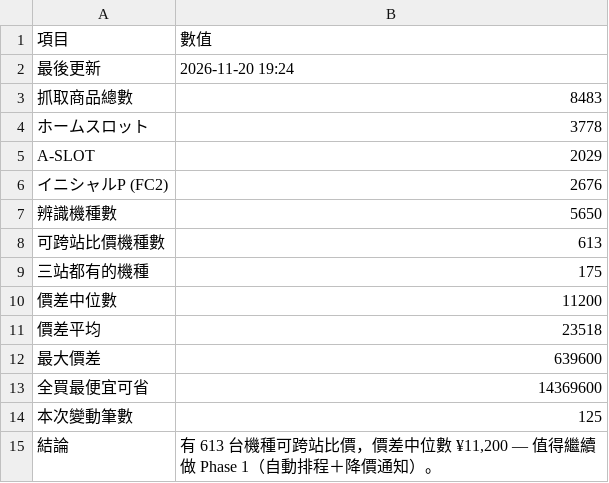
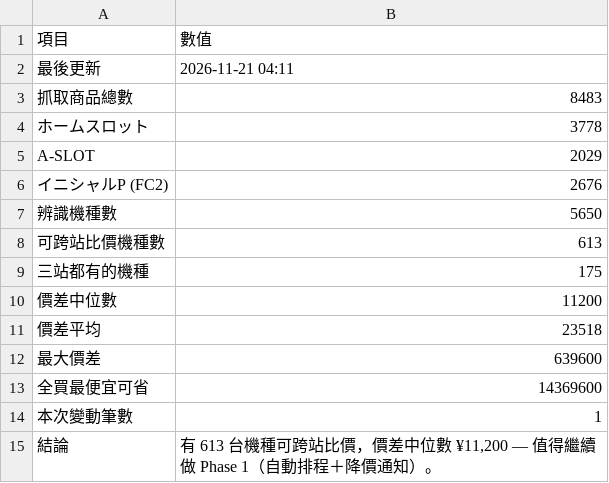
Before and after one commit to z870017/slot-price-watch, a CSV file: docs/summary.csv, drawn as a sheet.

```diff
--- a/docs/summary.csv
+++ b/docs/summary.csv
@@ -1,3 +1,3 @@
 項目,數值
-最後更新,2026-11-20 19:24
+最後更新,2026-11-21 04:11
 抓取商品總數,8483
@@ -13,3 +13,3 @@
 全買最便宜可省,14369600
-本次變動筆數,125
+本次變動筆數,1
 結論,"有 613 台機種可跨站比價，價差中位數 ¥11,200 — 值得繼續做 Phase 1（自動排程＋降價通知）。"
```
Also changed, not shown: docs/prices.csv, 5 other files.
